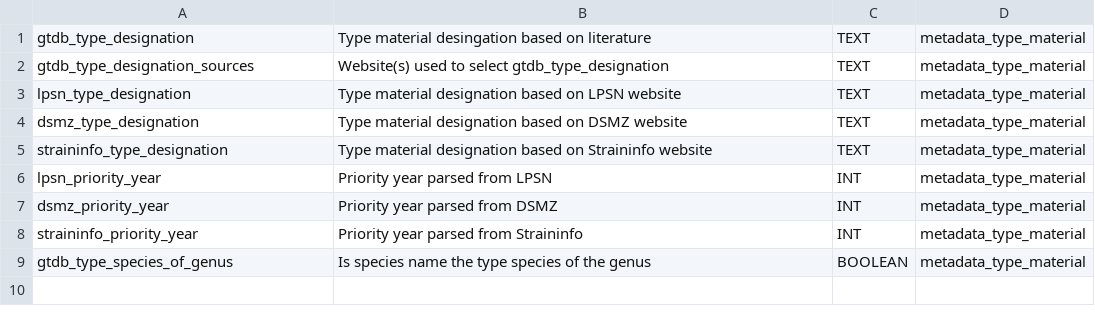
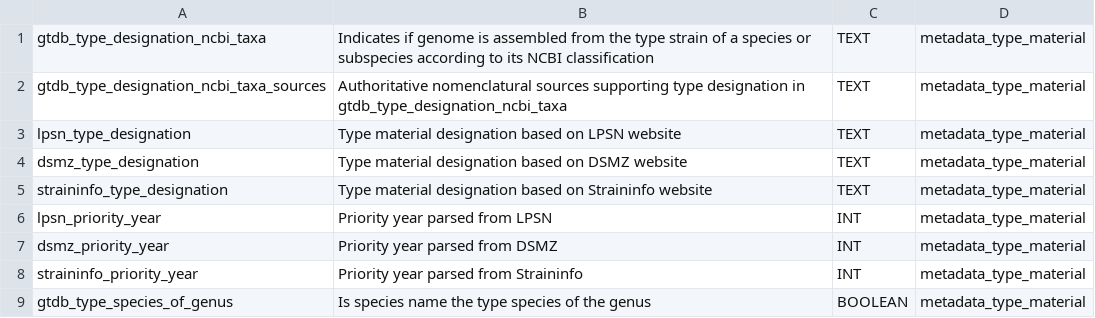
Before and after one commit to Ecogenomics/gtdb-migration-tk, a TSV file: gtdb_migration_tk/data_files/table_description/metadata_type_material.desc.tsv, drawn as a sheet.

```diff
--- a/gtdb_migration_tk/data_files/table_description/metadata_type_material.desc.tsv
+++ b/gtdb_migration_tk/data_files/table_description/metadata_type_material.desc.tsv
@@ -1,3 +1,3 @@
-gtdb_type_designation	Type material desingation based on literature	TEXT	metadata_type_material
-gtdb_type_designation_sources	Website(s) used to select gtdb_type_designation	TEXT	metadata_type_material
+gtdb_type_designation_ncbi_taxa	Indicates if genome is assembled from the type strain of a species or subspecies according to its NCBI classification	TEXT	metadata_type_material
+gtdb_type_designation_ncbi_taxa_sources	Authoritative nomenclatural sources supporting type designation in gtdb_type_designation_ncbi_taxa	TEXT	metadata_type_material
 lpsn_type_designation	Type material designation based on LPSN website	TEXT	metadata_type_material
```
Also changed, not shown: 3 other files.
